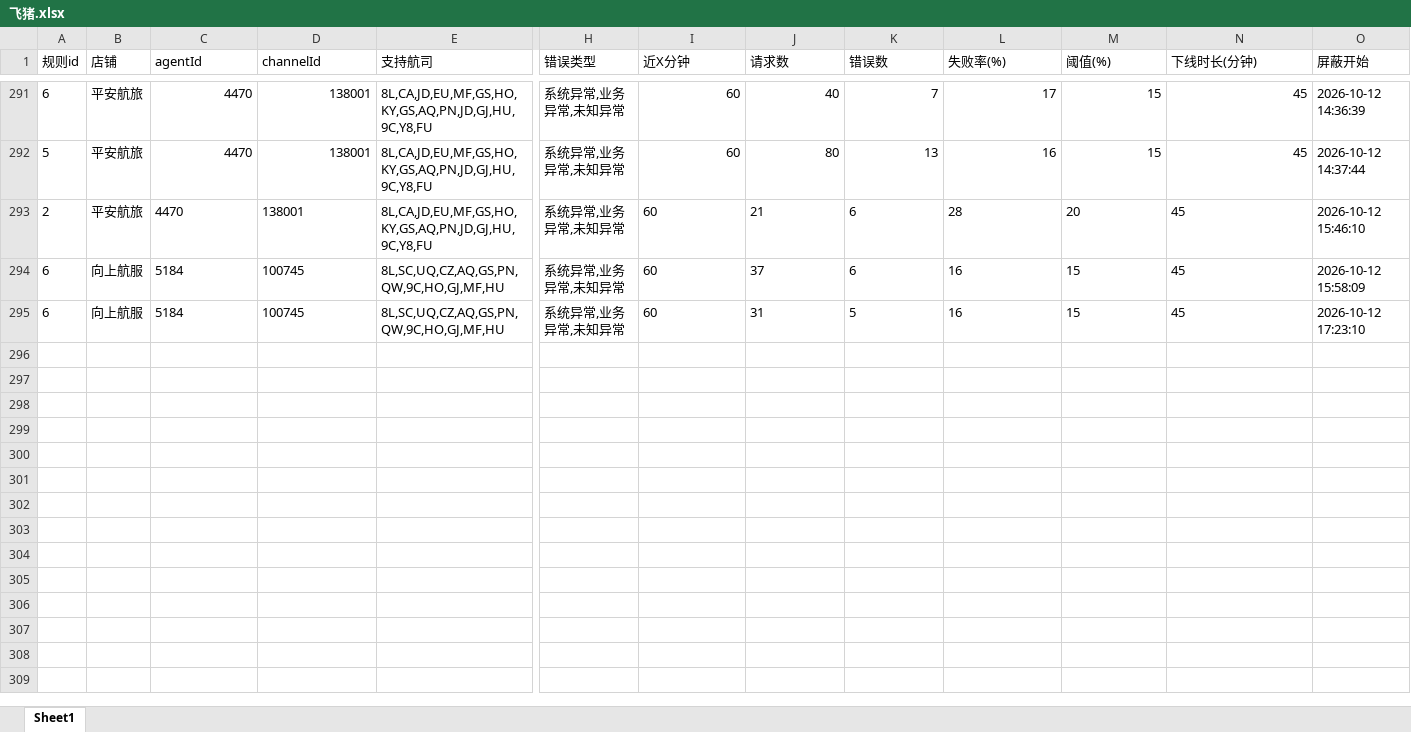
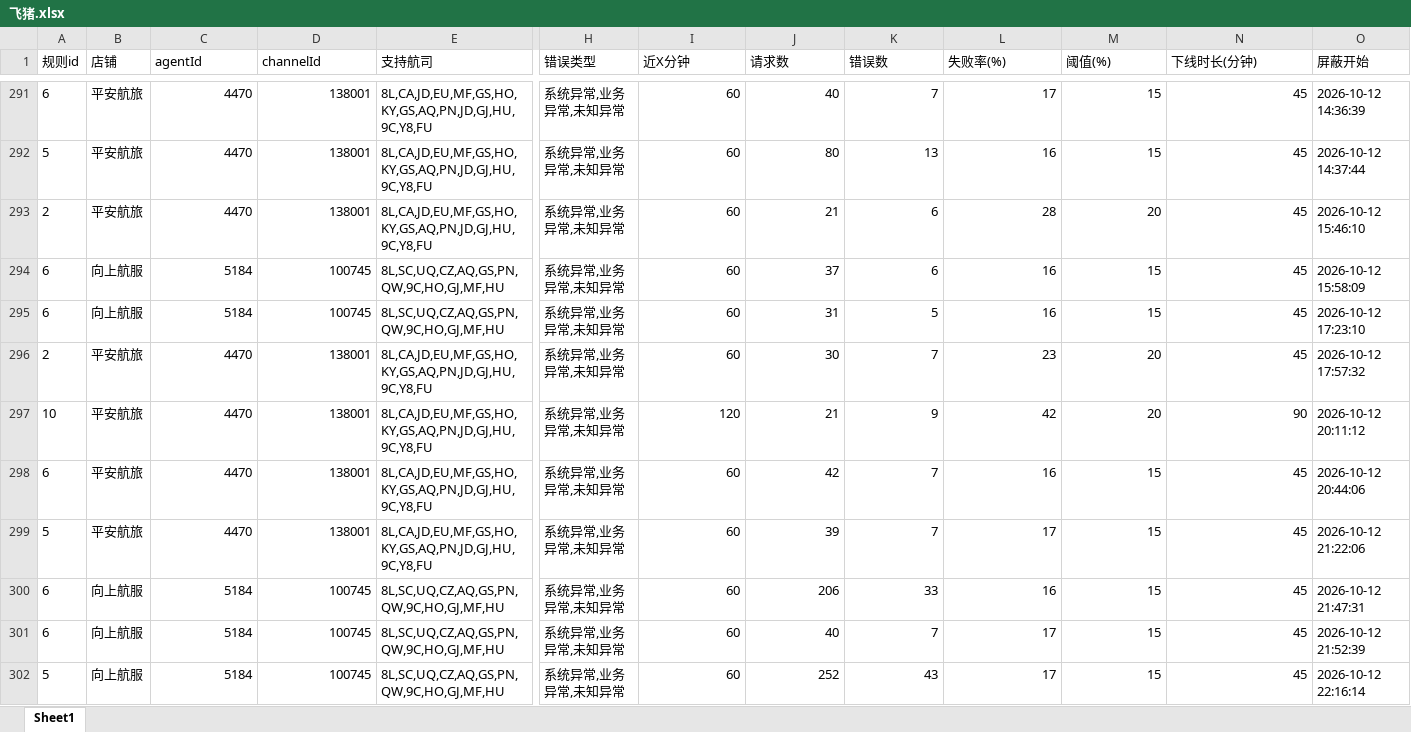
Before and after one commit to LUOcheng487/-, an Excel workbook: data/飞猪.xlsx, sheet Sheet1, drawn as a sheet; only a part is shown, gaps mark what is left out; values as stored, in another font and other column widths than the file's, no borders; rows hold the shown columns only; the diff covers the shown part only; the diff names each change by its address in the sheet, - before the commit and + after, or states it on an @@ line.

```diff
--- a/data/飞猪.xlsx (sheet Sheet1)
+++ b/data/飞猪.xlsx (sheet Sheet1)
-C293:D295 alignment: left
+C293:D295 alignment: right
-I293:N295 alignment: left
+I293:N295 alignment: right
+row 296: 2 | 平安航旅 | 4470 | 138001 | 8L,CA,JD,EU,MF,GS,HO,KY,GS,AQ,PN,JD,GJ,HU,9C,Y8,FU | 系统异常,业务异常,未知异常 | 60 | 30 | 7 | 23 | 20 | 45 | 2026-10-12 17:57:32
+row 297: 10 | 平安航旅 | 4470 | 138001 | 8L,CA,JD,EU,MF,GS,HO,KY,GS,AQ,PN,JD,GJ,HU,9C,Y8,FU | 系统异常,业务异常,未知异常 | 120 | 21 | 9 | 42 | 20 | 90 | 2026-10-12 20:11:12
+row 298: 6 | 平安航旅 | 4470 | 138001 | 8L,CA,JD,EU,MF,GS,HO,KY,GS,AQ,PN,JD,GJ,HU,9C,Y8,FU | 系统异常,业务异常,未知异常 | 60 | 42 | 7 | 16 | 15 | 45 | 2026-10-12 20:44:06
+row 299: 5 | 平安航旅 | 4470 | 138001 | 8L,CA,JD,EU,MF,GS,HO,KY,GS,AQ,PN,JD,GJ,HU,9C,Y8,FU | 系统异常,业务异常,未知异常 | 60 | 39 | 7 | 17 | 15 | 45 | 2026-10-12 21:22:06
+row 300: 6 | 向上航服 | 5184 | 100745 | 8L,SC,UQ,CZ,AQ,GS,PN,QW,9C,HO,GJ,MF,HU | 系统异常,业务异常,未知异常 | 60 | 206 | 33 | 16 | 15 | 45 | 2026-10-12 21:47:31
+row 301: 6 | 向上航服 | 5184 | 100745 | 8L,SC,UQ,CZ,AQ,GS,PN,QW,9C,HO,GJ,MF,HU | 系统异常,业务异常,未知异常 | 60 | 40 | 7 | 17 | 15 | 45 | 2026-10-12 21:52:39
+row 302: 5 | 向上航服 | 5184 | 100745 | 8L,SC,UQ,CZ,AQ,GS,PN,QW,9C,HO,GJ,MF,HU | 系统异常,业务异常,未知异常 | 60 | 252 | 43 | 17 | 15 | 45 | 2026-10-12 22:16:14
```
Also changed, not shown: 20 added rows elsewhere in this sheet, data/去哪儿ttr.xlsx, data/去哪儿xss.xlsx, 3 other files.
